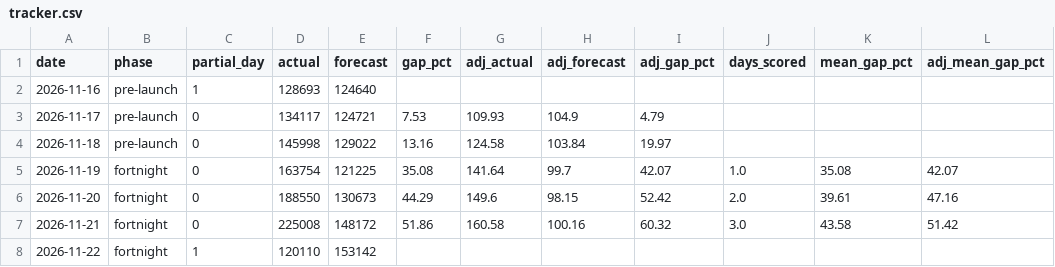
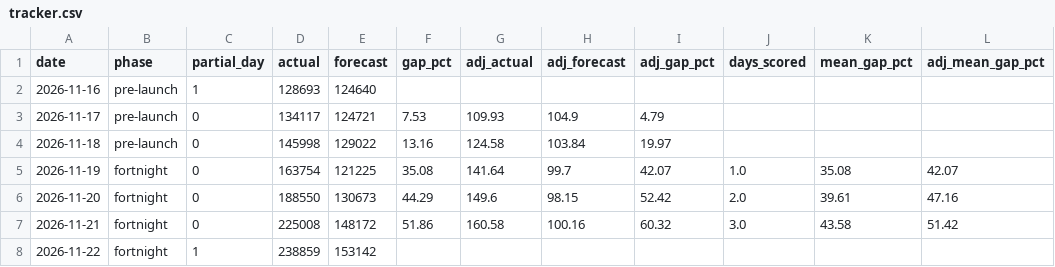
Before and after one commit to iannh10/gtavi_effect, a CSV file: outputs/dashboard/tracker.csv, drawn as a sheet; only a part is shown; the diff names each change by its address in the sheet, - before the commit and + after, or states it on an @@ line.

```diff
--- a/outputs/dashboard/tracker.csv
+++ b/outputs/dashboard/tracker.csv
-D8 (actual): 120110
+D8 (actual): 238859
```
Also changed, not shown: data/post/panel_daily_peak_post.csv.
